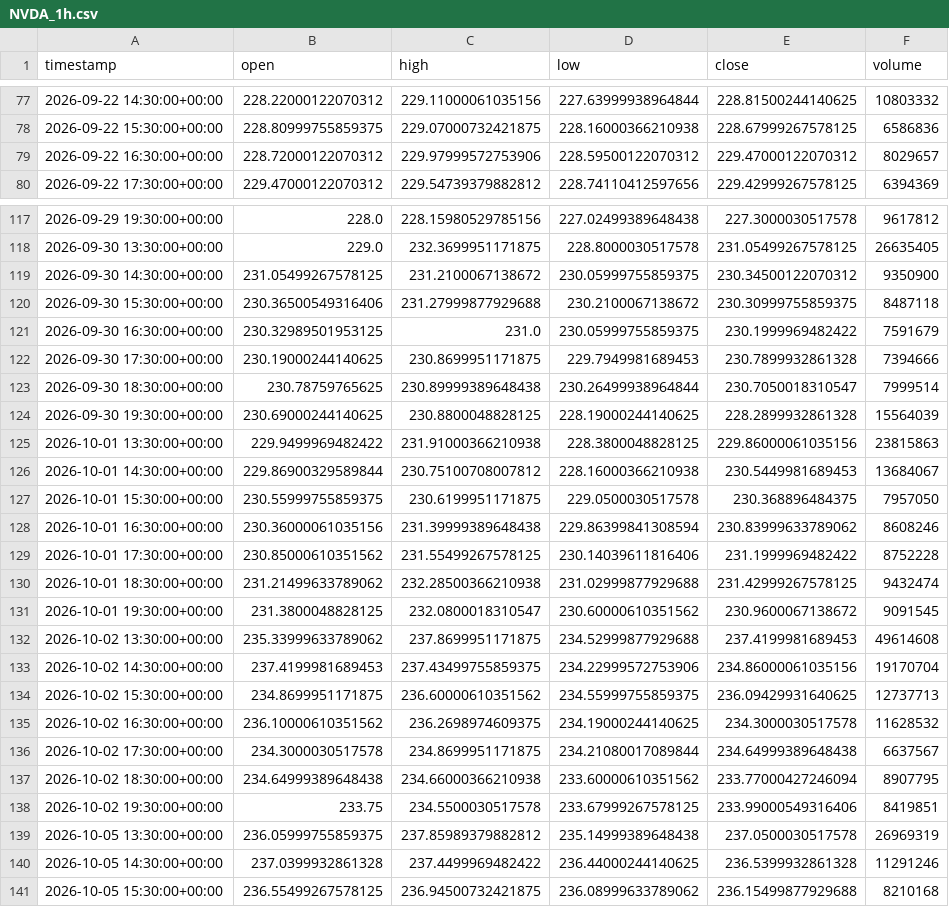
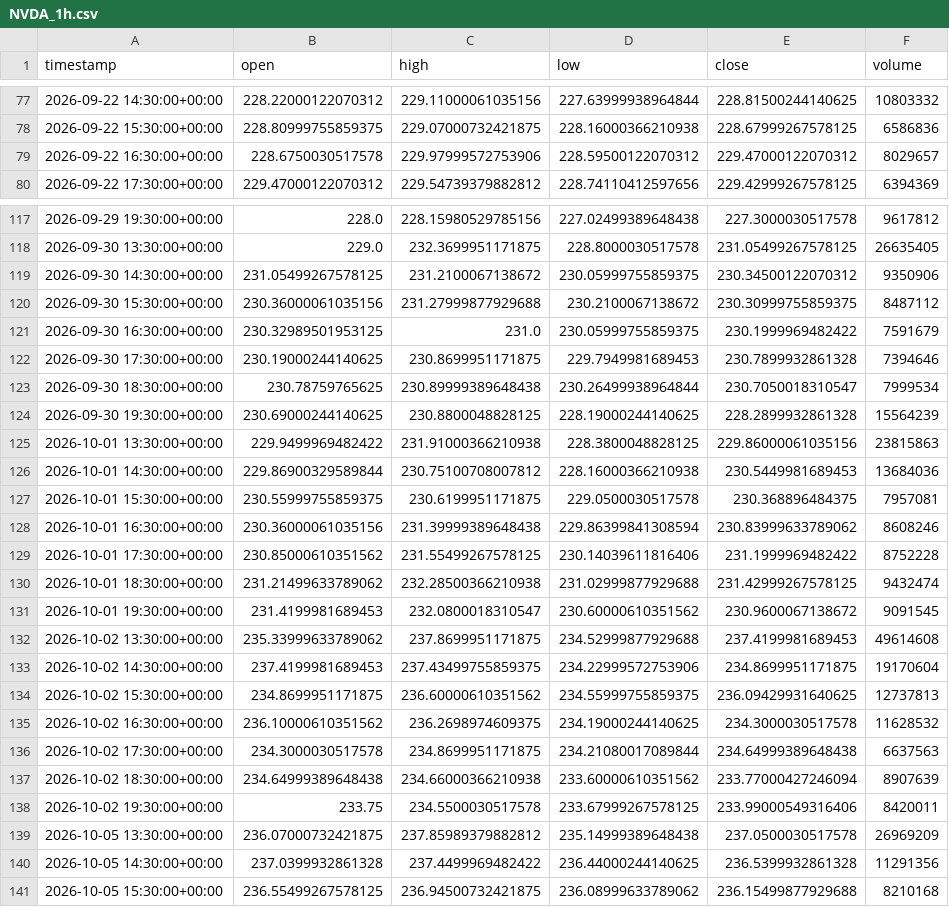
Before and after one commit to maraky122/mesa-brooks, a CSV file: data/ohlc/NVDA_1h.csv, drawn as a sheet; only a part is shown, gaps mark what is left out; the diff covers the shown part only.

```diff
--- a/data/ohlc/NVDA_1h.csv
+++ b/data/ohlc/NVDA_1h.csv
@@ -78,3 +78,3 @@ timestamp,open,high,low,close,volume
 2026-09-22 15:30:00+00:00,228.80999755859375,229.07000732421875,228.16000366210938,228.67999267578125,6586836
-2026-09-22 16:30:00+00:00,228.72000122070312,229.97999572753906,228.59500122070312,229.47000122070312,8029657
+2026-09-22 16:30:00+00:00,228.6750030517578,229.97999572753906,228.59500122070312,229.47000122070312,8029657
 2026-09-22 17:30:00+00:00,229.47000122070312,229.54739379882812,228.74110412597656,229.42999267578125,6394369
@@ -118,11 +118,11 @@ timestamp,open,high,low,close,volume
 2026-09-30 13:30:00+00:00,229.0,232.3699951171875,228.8000030517578,231.05499267578125,26635405
-2026-09-30 14:30:00+00:00,231.05499267578125,231.2100067138672,230.05999755859375,230.34500122070312,9350900
-2026-09-30 15:30:00+00:00,230.36500549316406,231.27999877929688,230.2100067138672,230.30999755859375,8487118
+2026-09-30 14:30:00+00:00,231.05499267578125,231.2100067138672,230.05999755859375,230.34500122070312,9350906
+2026-09-30 15:30:00+00:00,230.36000061035156,231.27999877929688,230.2100067138672,230.30999755859375,8487112
 2026-09-30 16:30:00+00:00,230.32989501953125,231.0,230.05999755859375,230.1999969482422,7591679
-2026-09-30 17:30:00+00:00,230.19000244140625,230.8699951171875,229.7949981689453,230.7899932861328,7394666
-2026-09-30 18:30:00+00:00,230.78759765625,230.89999389648438,230.26499938964844,230.7050018310547,7999514
-2026-09-30 19:30:00+00:00,230.69000244140625,230.8800048828125,228.19000244140625,228.2899932861328,15564039
+2026-09-30 17:30:00+00:00,230.19000244140625,230.8699951171875,229.7949981689453,230.7899932861328,7394646
+2026-09-30 18:30:00+00:00,230.78759765625,230.89999389648438,230.26499938964844,230.7050018310547,7999534
+2026-09-30 19:30:00+00:00,230.69000244140625,230.8800048828125,228.19000244140625,228.2899932861328,15564239
 2026-10-01 13:30:00+00:00,229.9499969482422,231.91000366210938,228.3800048828125,229.86000061035156,23815863
-2026-10-01 14:30:00+00:00,229.86900329589844,230.75100708007812,228.16000366210938,230.5449981689453,13684067
-2026-10-01 15:30:00+00:00,230.55999755859375,230.6199951171875,229.0500030517578,230.368896484375,7957050
+2026-10-01 14:30:00+00:00,229.86900329589844,230.75100708007812,228.16000366210938,230.5449981689453,13684036
+2026-10-01 15:30:00+00:00,230.55999755859375,230.6199951171875,229.0500030517578,230.368896484375,7957081
 2026-10-01 16:30:00+00:00,230.36000061035156,231.39999389648438,229.86399841308594,230.83999633789062,8608246
@@ -130,12 +130,12 @@ timestamp,open,high,low,close,volume
 2026-10-01 18:30:00+00:00,231.21499633789062,232.28500366210938,231.02999877929688,231.42999267578125,9432474
-2026-10-01 19:30:00+00:00,231.3800048828125,232.0800018310547,230.60000610351562,230.9600067138672,9091545
+2026-10-01 19:30:00+00:00,231.4199981689453,232.0800018310547,230.60000610351562,230.9600067138672,9091545
 2026-10-02 13:30:00+00:00,235.33999633789062,237.8699951171875,234.52999877929688,237.4199981689453,49614608
-2026-10-02 14:30:00+00:00,237.4199981689453,237.43499755859375,234.22999572753906,234.86000061035156,19170704
-2026-10-02 15:30:00+00:00,234.8699951171875,236.60000610351562,234.55999755859375,236.09429931640625,12737713
+2026-10-02 14:30:00+00:00,237.4199981689453,237.43499755859375,234.22999572753906,234.8699951171875,19170604
+2026-10-02 15:30:00+00:00,234.8699951171875,236.60000610351562,234.55999755859375,236.09429931640625,12737813
 2026-10-02 16:30:00+00:00,236.10000610351562,236.2698974609375,234.19000244140625,234.3000030517578,11628532
-2026-10-02 17:30:00+00:00,234.3000030517578,234.8699951171875,234.21080017089844,234.64999389648438,6637567
-2026-10-02 18:30:00+00:00,234.64999389648438,234.66000366210938,233.60000610351562,233.77000427246094,8907795
-2026-10-02 19:30:00+00:00,233.75,234.5500030517578,233.67999267578125,233.99000549316406,8419851
-2026-10-05 13:30:00+00:00,236.05999755859375,237.85989379882812,235.14999389648438,237.0500030517578,26969319
-2026-10-05 14:30:00+00:00,237.0399932861328,237.4499969482422,236.44000244140625,236.5399932861328,11291246
+2026-10-02 17:30:00+00:00,234.3000030517578,234.8699951171875,234.21080017089844,234.64999389648438,6637563
+2026-10-02 18:30:00+00:00,234.64999389648438,234.66000366210938,233.60000610351562,233.77000427246094,8907639
+2026-10-02 19:30:00+00:00,233.75,234.5500030517578,233.67999267578125,233.99000549316406,8420011
+2026-10-05 13:30:00+00:00,236.07000732421875,237.85989379882812,235.14999389648438,237.0500030517578,26969209
+2026-10-05 14:30:00+00:00,237.0399932861328,237.4499969482422,236.44000244140625,236.5399932861328,11291356
 2026-10-05 15:30:00+00:00,236.55499267578125,236.94500732421875,236.08999633789062,236.15499877929688,8210168
```
Also changed, not shown: 79 edited cells elsewhere in this file, data/ohlc/CLF_1h.csv, data/ohlc/CLF_4h.csv, 26 other files.
